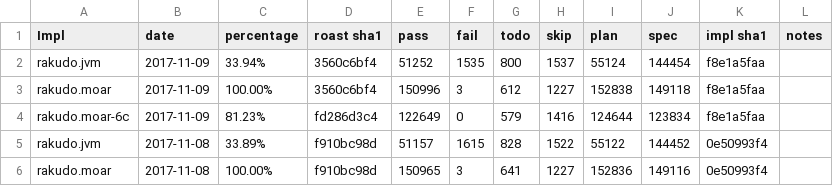
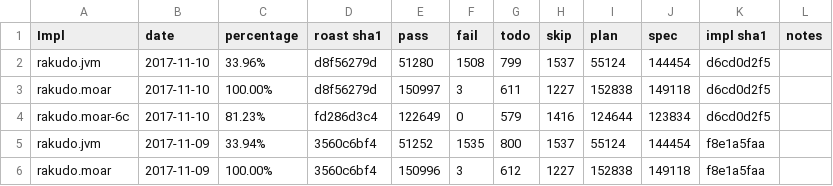
Before and after one commit to usev6/perl6-roast-data, a CSV file: perl6_pass_rates.csv, drawn as a sheet; only a part is shown; the shorter side is filled out with more unchanged rows.

```diff
--- a/perl6_pass_rates.csv
+++ b/perl6_pass_rates.csv
@@ -1,2 +1,5 @@
 Impl,date,percentage,"roast sha1",pass,fail,todo,skip,plan,spec,"impl sha1",notes
+rakudo.jvm,2017-11-10,33.96%,d8f56279d,51280,1508,799,1537,55124,144454,d6cd0d2f5,
+rakudo.moar,2017-11-10,100.00%,d8f56279d,150997,3,611,1227,152838,149118,d6cd0d2f5,
+rakudo.moar-6c,2017-11-10,81.23%,fd286d3c4,122649,0,579,1416,124644,123834,d6cd0d2f5,
 rakudo.jvm,2017-11-09,33.94%,3560c6bf4,51252,1535,800,1537,55124,144454,f8e1a5faa,
```
Also changed, not shown: 3 other files.
